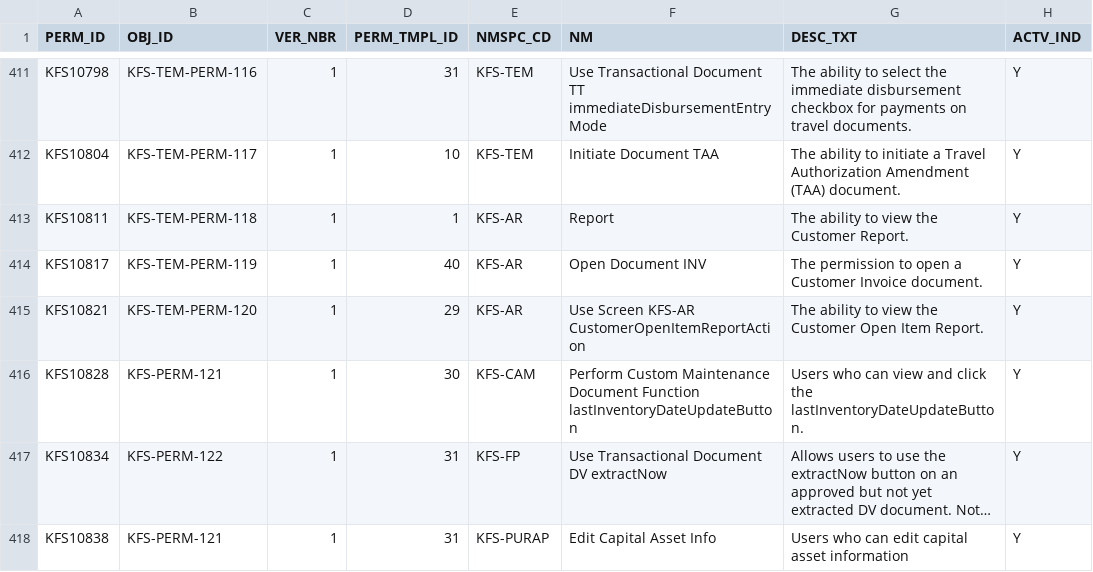
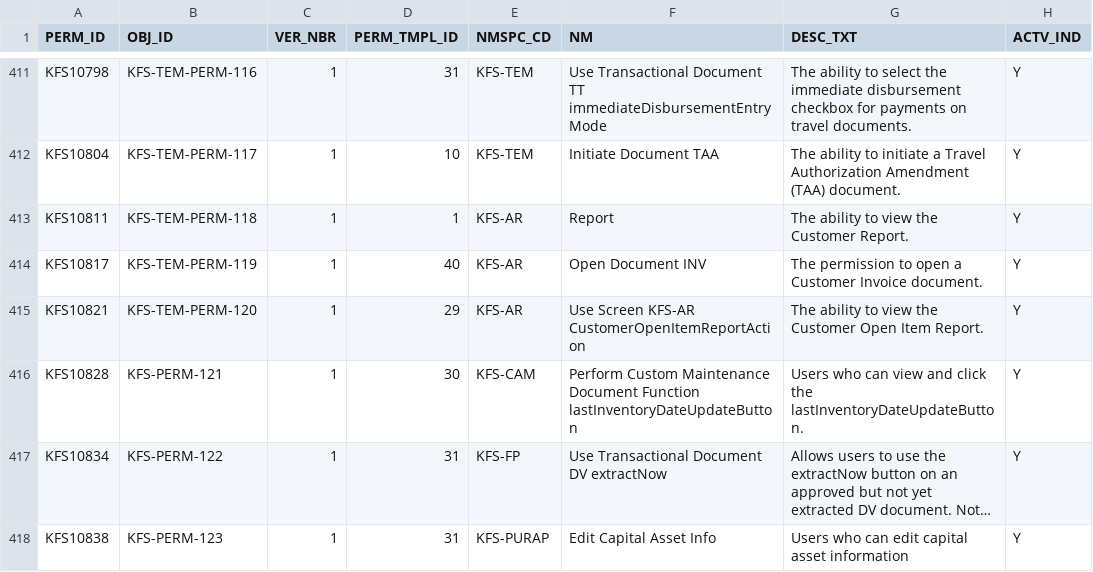
Before and after one commit to ua-eas/katt-kfs-release-5-3-old, a CSV file: work/db/rice-data/bootstrap/krim_perm_t.csv, drawn as a sheet; only a part is shown, gaps mark what is left out; long unchanged cells end in …; the diff names each change by its address in the sheet, - before the commit and + after, or states it on an @@ line.

Commit message:
clean up merge issues
git-svn-id: http://svn.kuali.org/repos/kfs/branches/release-5-3@44131 05dbba50-812c-11dd-b2f5-a7aa3c7f87f7

```diff
--- a/work/db/rice-data/bootstrap/krim_perm_t.csv
+++ b/work/db/rice-data/bootstrap/krim_perm_t.csv
-B418 (OBJ_ID): KFS-PERM-121
+B418 (OBJ_ID): KFS-PERM-123
```
